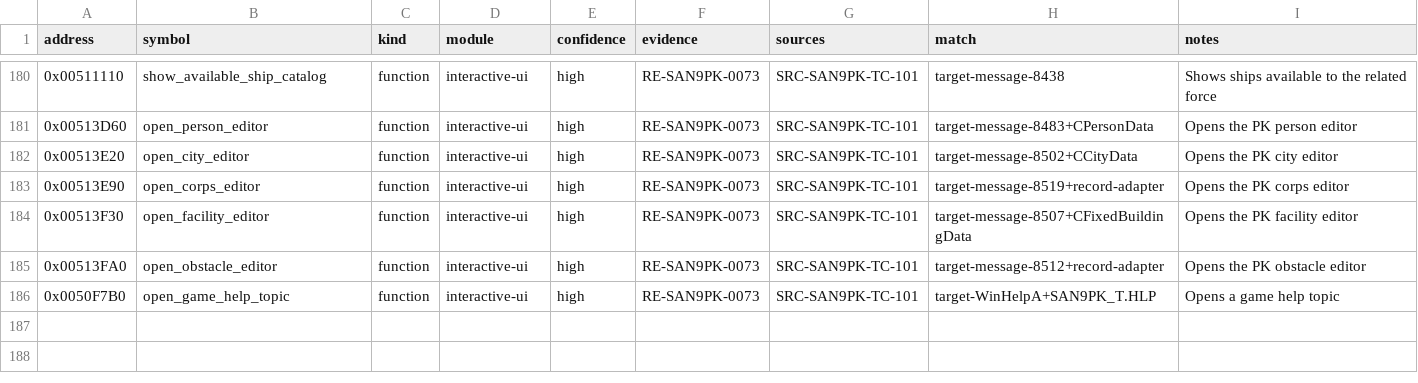
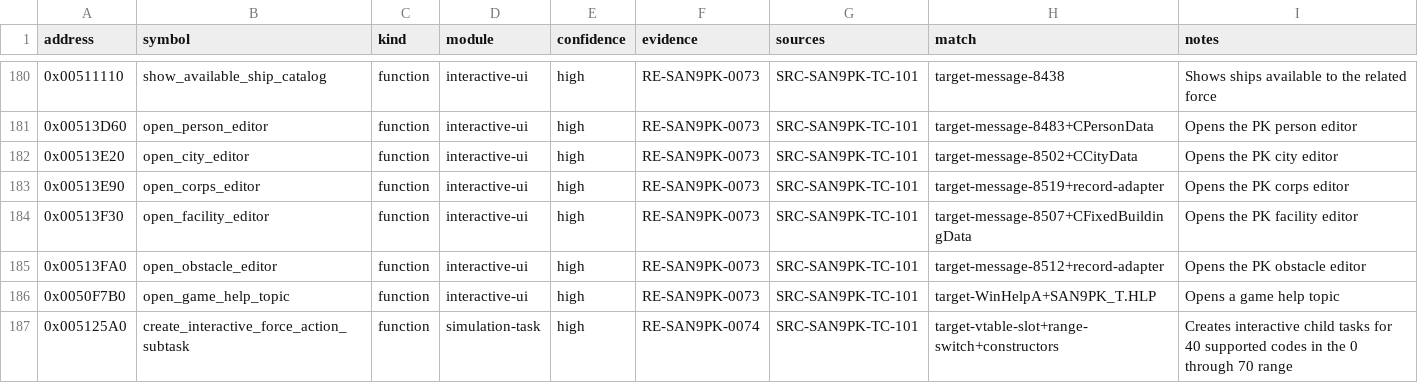
Before and after one commit to cdd1037/san9-remake, a CSV file: research/symbols/san9pk-tc-101.csv, drawn as a sheet; only a part is shown, gaps mark what is left out; the diff names each change by its address in the sheet, - before the commit and + after, or states it on an @@ line.

Commit message:
docs(reverse): recover interactive subtask factory

```diff
--- a/research/symbols/san9pk-tc-101.csv
+++ b/research/symbols/san9pk-tc-101.csv
+row 187: 0x005125A0 | create_interactive_force_action_subtask | function | simulation-task | high | RE-SAN9PK-0074 | SRC-SAN9PK-TC-101 | target-vtable-slot+range-switch+constructors | Creates interactive child tasks for 40 supported codes in the 0 through 70 range
```
Also changed, not shown: 5 other files.
